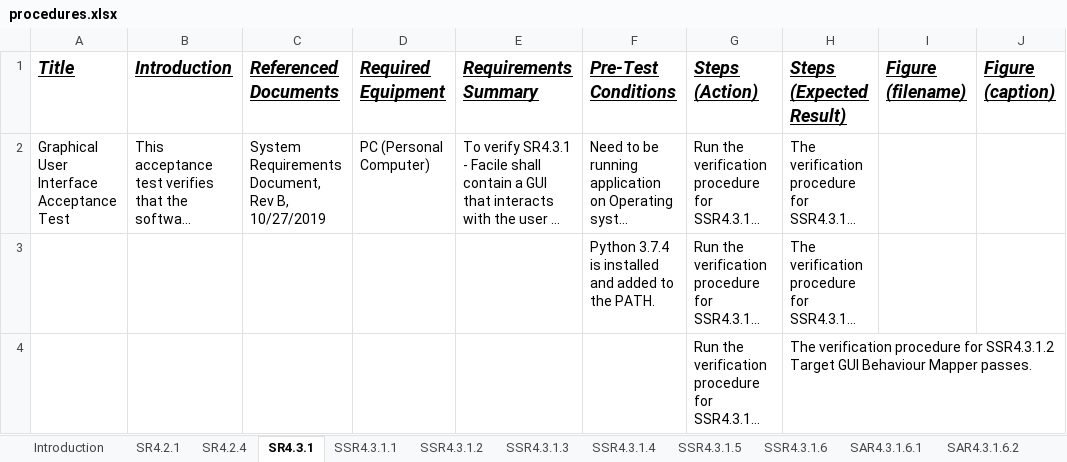
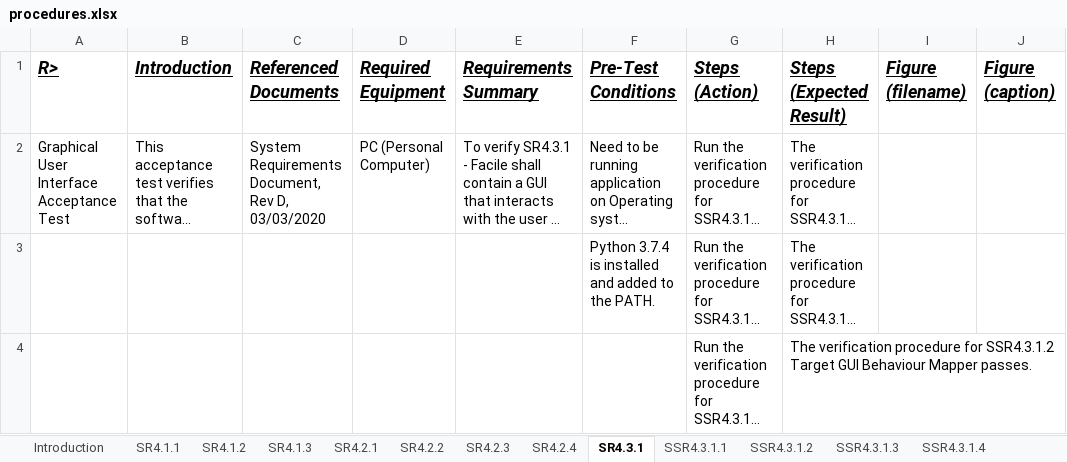
Before and after one commit to facade-technologies-inc/facile, an Excel workbook: documentation/VD/source/procedures.xlsx, sheet SR4.3.1, drawn as a sheet; only a part is shown; long unchanged cells end in …; values as stored, in another font and other column widths than the file's, no borders; the diff names each change by its address in the sheet, - before the commit and + after, or states it on an @@ line.

Commit message:
documentation/FinalTestCases (#179)
* 5 new tabs for 5 requirements under MVP for ISR

* Starting the test cases.

* Almost every test case has a fully completed test case rough draft. Test Cases for API Generation Speed, API Documentation Generation Speed, Target GUI Interface Library, and Forcing Component Appearance are partially complete, but need further consultation and application development before they can be fully completed.

* Nothing really changed. I have to commit though.

* Only finished Forcing Component Appearance Test Case out of the last since we will be using it as our demo.

* Made changes towards Philippes comments.

```diff
--- a/documentation/VD/source/procedures.xlsx (sheet SR4.3.1)
+++ b/documentation/VD/source/procedures.xlsx (sheet SR4.3.1)
+sheet tab: SR4.1.1
+sheet tab: SR4.1.2
+sheet tab: SR4.1.3
+sheet tab: SR4.2.2
+sheet tab: SR4.2.3
-A1: Title
+A1: R>
-C2 (Referenced Documents): …Document, Rev B, 10/27/2019
+C2 (Referenced Documents): …Document, Rev D, 03/03/2020
```
Also changed, not shown: sheet SAR4.3.1.6.2, sheet SR4.2.1, sheet SR4.2.4, sheet SSR4.3.1.3, sheet SSR4.3.1.1, sheet SR4.6.4, 8 more sheets, other sheet tabs, 11 other files.
